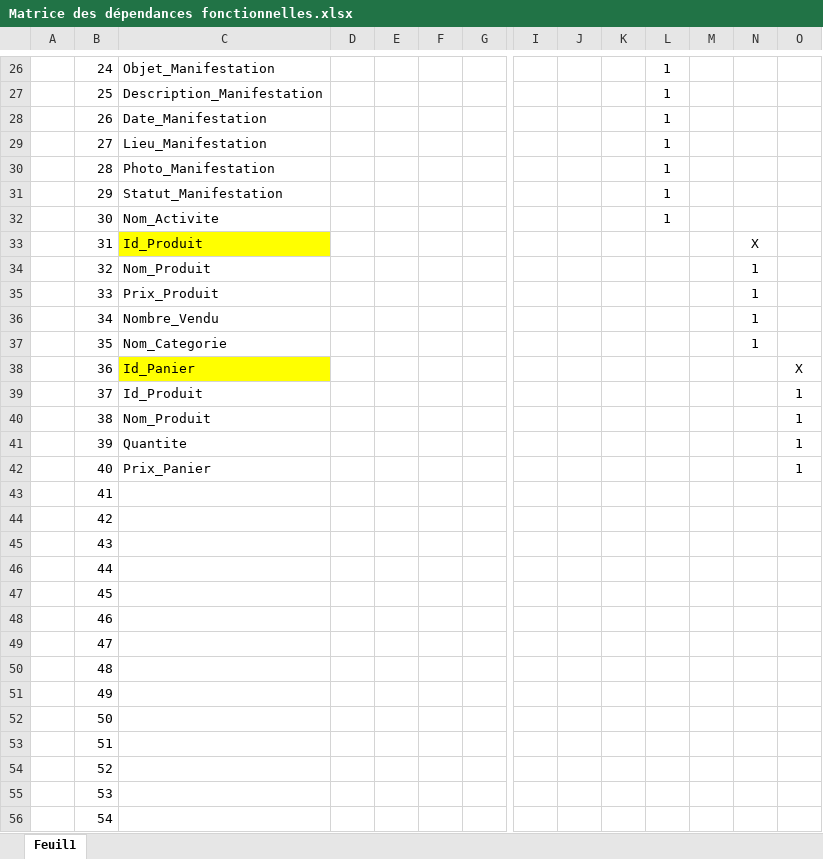
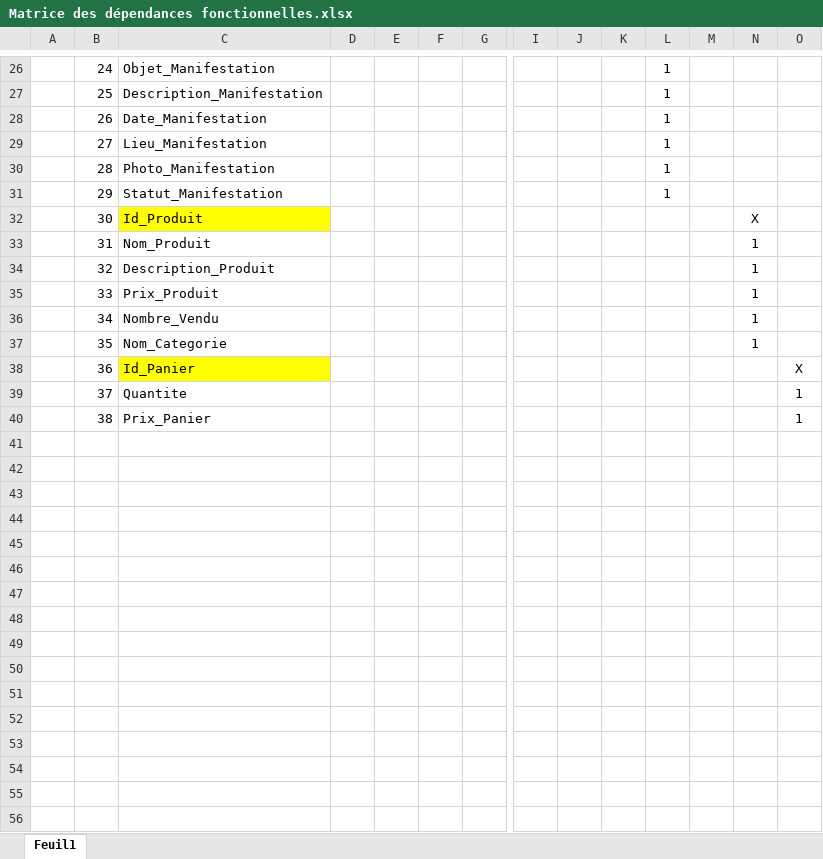
Before and after one commit to PaulB00/ProjetWeb, an Excel workbook: BDD/Matrice des dépendances fonctionnelles.xlsx, sheet Feuil1, drawn as a sheet; only a part is shown, gaps mark what is left out; values as stored, in another font and other column widths than the file's, no borders; rows hold the shown columns only; the diff names each change by its address in the sheet, - before the commit and + after, or states it on an @@ line.

```diff
--- a/BDD/Matrice des dépendances fonctionnelles.xlsx (sheet Feuil1)
+++ b/BDD/Matrice des dépendances fonctionnelles.xlsx (sheet Feuil1)
-C32: Nom_Activite
+C32: Id_Produit
-C32 fill: none
+C32 fill: #FFFF00
-L32: 1
+L32: (empty)
-N32: (empty)
+N32: X
-C33: Id_Produit
+C33: Nom_Produit
-C33 fill: #FFFF00
+C33 fill: none
-N33: X
+N33: 1
-C34: Nom_Produit
+C34: Description_Produit
-C39: Id_Produit
+C39: Quantite
-C40: Nom_Produit
+C40: Prix_Panier
-row 41:  | 39 | Quantite |  |  |  |  |  |  |  |  |  |  | 1
-row 42:  | 40 | Prix_Panier |  |  |  |  |  |  |  |  |  |  | 1
-row 43:  | 41
-row 44:  | 42
-row 45:  | 43
-row 46:  | 44
-row 47:  | 45
-row 48:  | 46
-row 49:  | 47
-row 50:  | 48
-row 51:  | 49
-row 52:  | 50
-row 53:  | 51
-row 54:  | 52
-row 55:  | 53
-row 56:  | 54
```
Also changed, not shown: BDD/Dictionnaire de données.xlsx.
